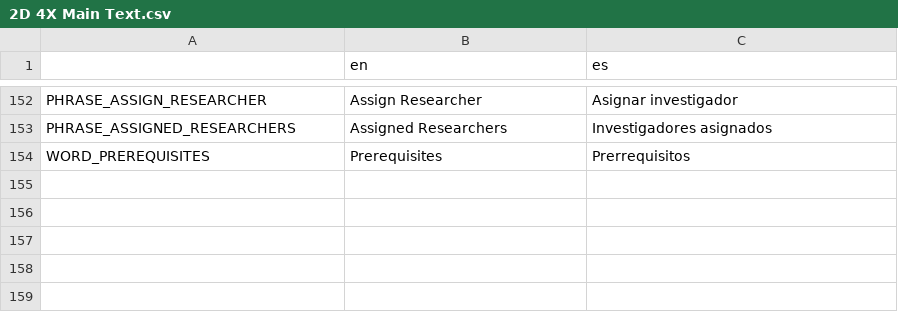
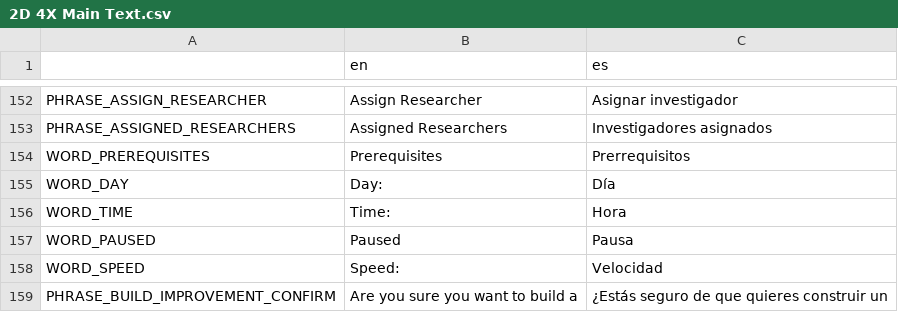
Before and after one commit to lordhaywire/2D-4X, a CSV file: Localization/2D 4X Main Text.csv, drawn as a sheet; only a part is shown, gaps mark what is left out; the diff names each change by its address in the sheet, - before the commit and + after, or states it on an @@ line.

Commit message:
Finished adding equipment, and suggested that I would start working on county improvements.

```diff
--- a/Localization/2D 4X Main Text.csv
+++ b/Localization/2D 4X Main Text.csv
+row 155: WORD_DAY | Day: | Día
+row 156: WORD_TIME | Time: | Hora
+row 157: WORD_PAUSED | Paused | Pausa
+row 158: WORD_SPEED | Speed: | Velocidad
+row 159: PHRASE_BUILD_IMPROVEMENT_CONFIRM | Are you sure you want to build a | ¿Estás seguro de que quieres construir un
```
Also changed, not shown: 22 other files.
